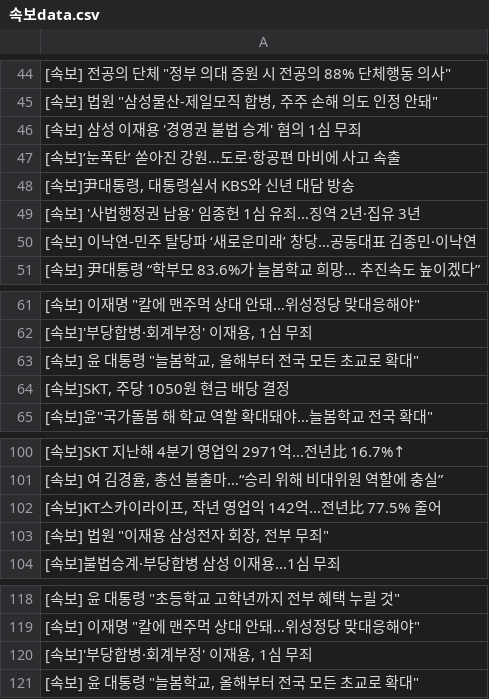
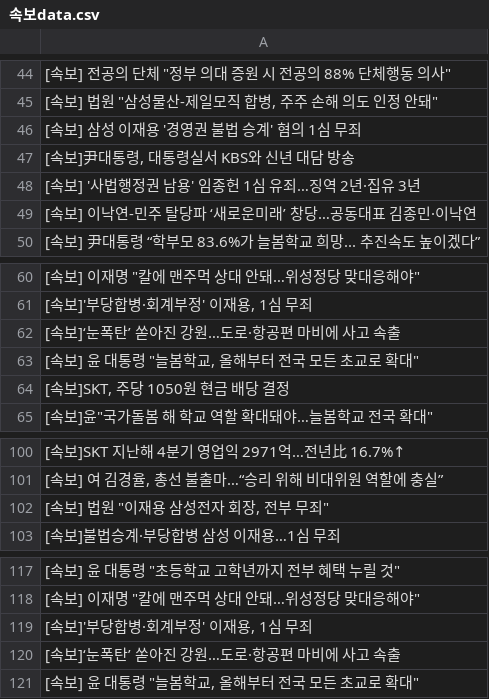
Before and after one commit to devopspark/GitNews, a CSV file: 속보data.csv, drawn as a sheet; only a part is shown, gaps mark what is left out; the diff covers the shown part only.

```diff
--- a/속보data.csv
+++ b/속보data.csv
@@ -46,3 +46,2 @@
 [속보] 삼성 이재용 '경영권 불법 승계' 혐의 1심 무죄
-[속보]‘눈폭탄’ 쏟아진 강원…도로·항공편 마비에 사고 속출
 "[속보]尹대통령, 대통령실서 KBS와 신년 대담 방송"
@@ -62,2 +61,3 @@
 "[속보]'부당합병·회계부정' 이재용, 1심 무죄"
+[속보]‘눈폭탄’ 쏟아진 강원…도로·항공편 마비에 사고 속출
 "[속보] 윤 대통령 ""늘봄학교, 올해부터 전국 모든 초교로 확대"""
@@ -101,3 +101,2 @@
 "[속보] 여 김경율, 총선 불출마…“승리 위해 비대위원 역할에 충실”"
-"[속보]KT스카이라이프, 작년 영업익 142억…전년比 77.5% 줄어"
 "[속보] 법원 ""이재용 삼성전자 회장, 전부 무죄"""
@@ -120,2 +119,3 @@
 "[속보]'부당합병·회계부정' 이재용, 1심 무죄"
+[속보]‘눈폭탄’ 쏟아진 강원…도로·항공편 마비에 사고 속출
 "[속보] 윤 대통령 ""늘봄학교, 올해부터 전국 모든 초교로 확대"""
```
Also changed, not shown: 3 added rows and 13 removed rows elsewhere in this file.
